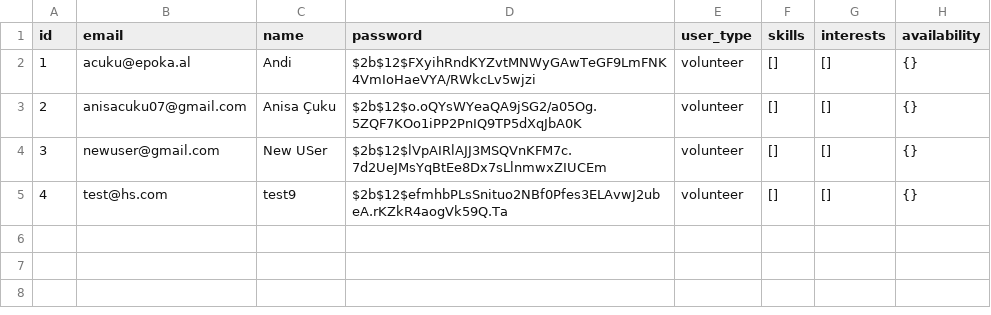
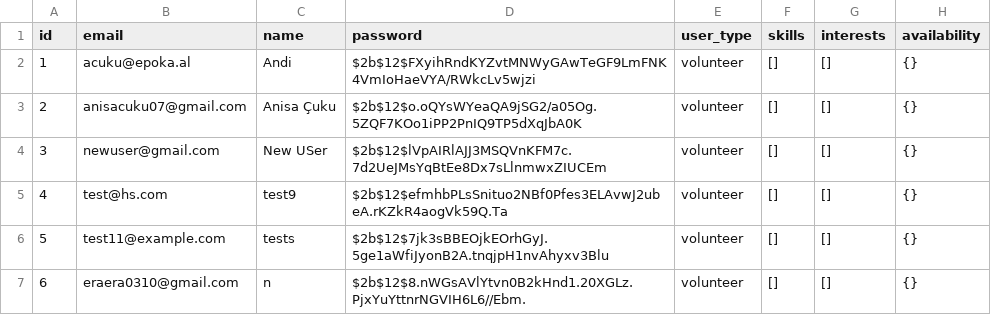
Before and after one commit to anisacuku/vullnetarizem, a CSV file: data/volunteers.csv, drawn as a sheet.

```diff
--- a/data/volunteers.csv
+++ b/data/volunteers.csv
@@ -5 +5,3 @@ id,email,name,password,user_type,skills,interests,availability
 4,test@hs.com,test9,$2b$12$efmhbPLsSnituo2NBf0Pfes3ELAvwJ2ubeA.rKZkR4aogVk59Q.Ta,volunteer,[],[],{}
+5,test11@example.com,tests,$2b$12$7jk3sBBEOjkEOrhGyJ.5ge1aWfiJyonB2A.tnqjpH1nvAhyxv3Blu,volunteer,[],[],{}
+6,eraera0310@gmail.com, n ,$2b$12$8.nWGsAVlYtvn0B2kHnd1.20XGLz.PjxYuYttnrNGVIH6L6//Ebm.,volunteer,[],[],{}
```
Also changed, not shown: 11 other files.
